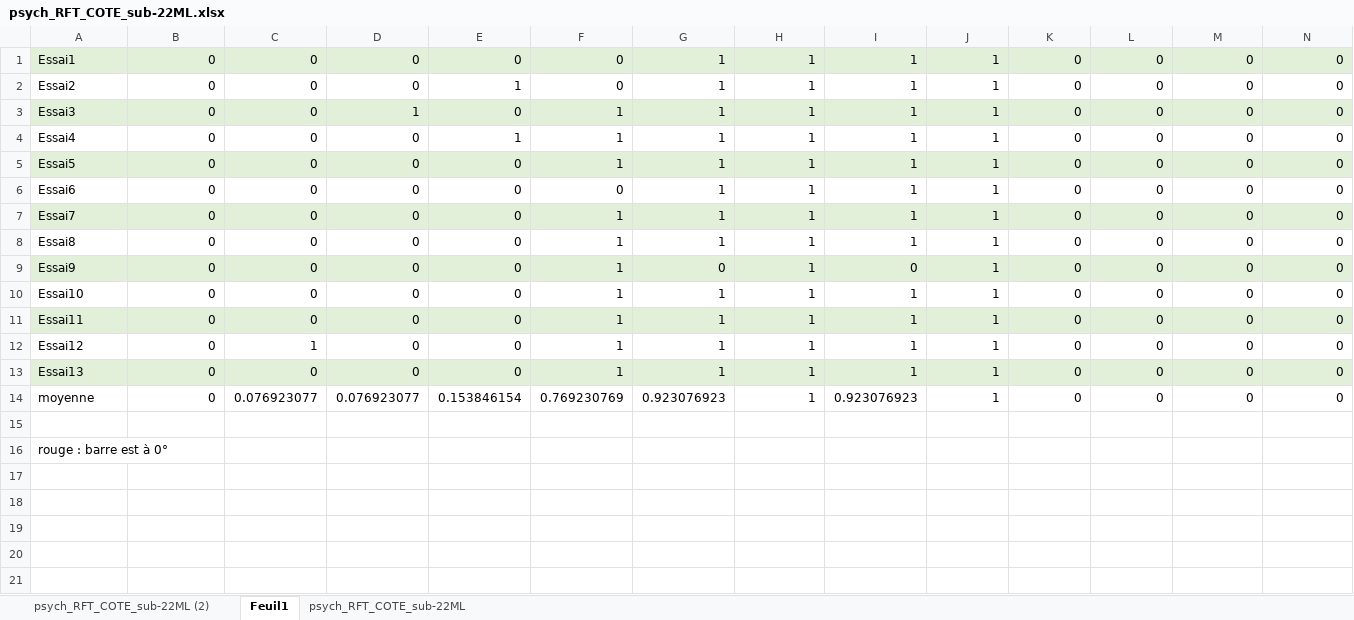
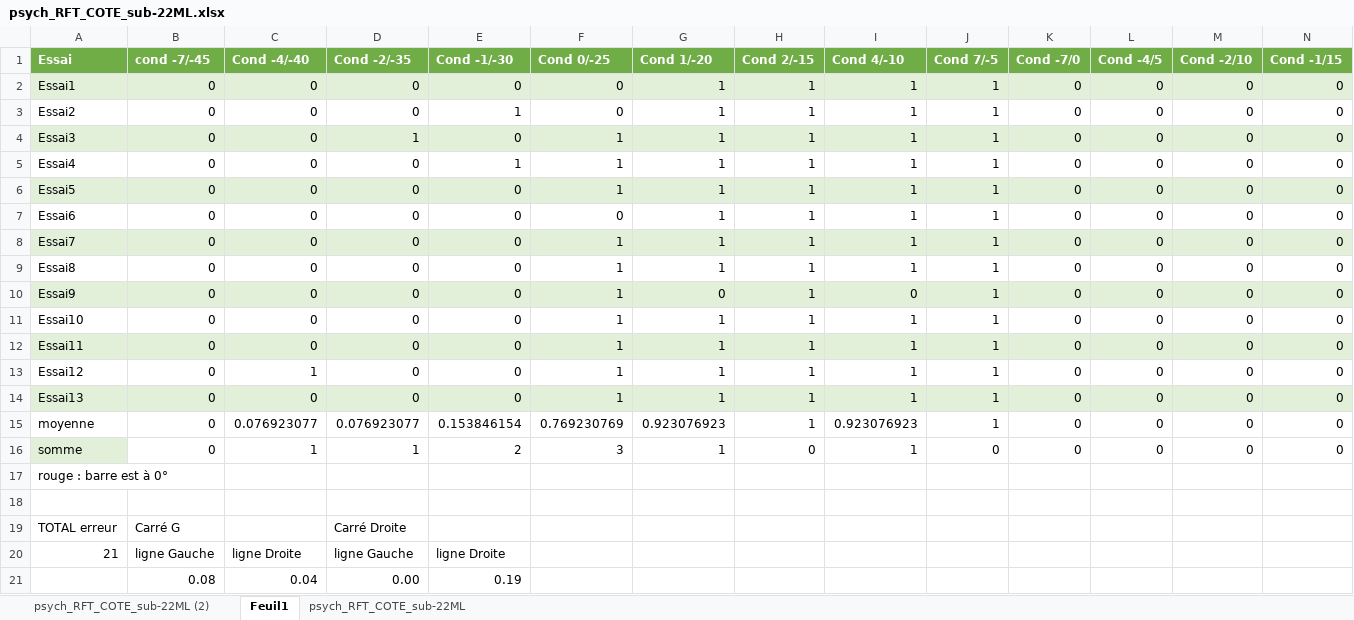
Before and after one commit to ArtyDy/psych, an Excel workbook: sub-22ML/psych_RFT_COTE_sub-22ML.xlsx, sheet Feuil1, drawn as a sheet; only a part is shown; values as stored, in another font and other column widths than the file's, no borders; charts and pictures not drawn; rows hold the shown columns only; the diff names each change by its address in the sheet, - before the commit and + after, or states it on an @@ line.

```diff
--- a/sub-22ML/psych_RFT_COTE_sub-22ML.xlsx (sheet Feuil1)
+++ b/sub-22ML/psych_RFT_COTE_sub-22ML.xlsx (sheet Feuil1)
+row 1: Essai | cond -7/-45 | Cond -4/-40 | Cond -2/-35 | Cond -1/-30 | Cond 0/-25 | Cond 1/-20 | Cond 2/-15 | Cond 4/-10 | Cond 7/-5 | Cond -7/0 | Cond -4/5 | Cond -2/10 | Cond -1/15
+row 16: somme | 0 | 1 | 1 | 2 | 3 | 1 | 0 | 1 | 0 | 0 | 0 | 0 | 0
@@ row 16 moved to row 17: rouge : barre est à 0° @@
+row 19: TOTAL erreur | Carré G |  | Carré Droite
+row 20: 21 | ligne Gauche | ligne Droite | ligne Gauche | ligne Droite
+row 21:  | 0.08 | 0.04 | 0.00 | 0.19
```
Also changed, not shown: formulas that keep their value, charts or pictures, sub-02PC/psych_RFT_COTE_sub-02PC.xlsx, 1 other file.
